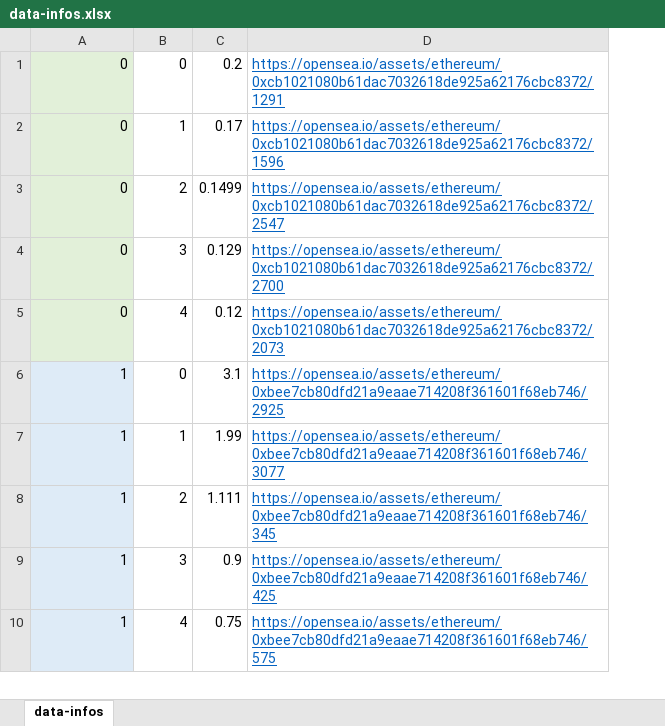
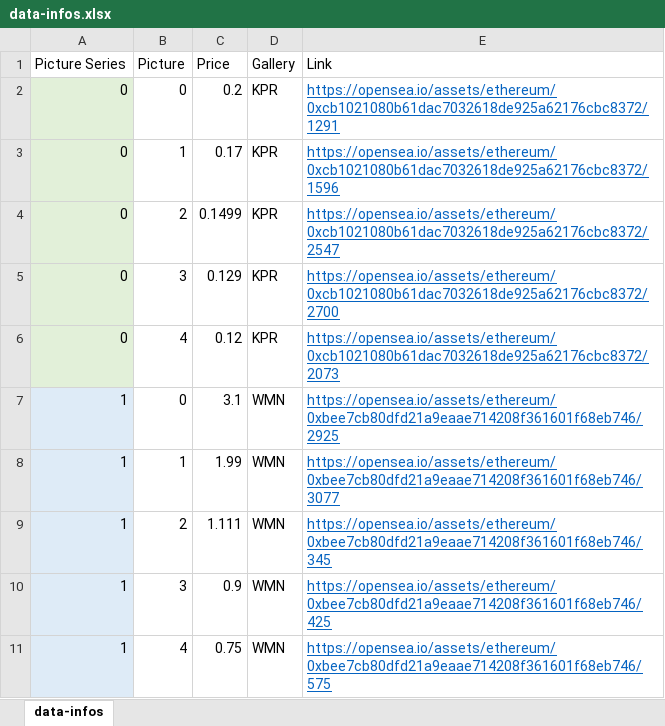
Before and after one commit to 9-cordes/order_experiment, an Excel workbook: dataset/data-infos.xlsx, sheet data-infos, drawn as a sheet; only a part is shown; values as stored, in another font and other column widths than the file's, no borders; addresses are those after the commit; the diff names each change by its address in the sheet, - before the commit and + after, or states it on an @@ line.

Commit message:
added data-info to get price and gallery

```diff
--- a/dataset/data-infos.xlsx (sheet data-infos)
+++ b/dataset/data-infos.xlsx (sheet data-infos)
+column D, rows 2-11: KPR | KPR | KPR | KPR | KPR | WMN | WMN | WMN | WMN | WMN
+row 1: Picture Series | Picture | Price | Gallery | Link
```
Also changed, not shown: 3 other files.
